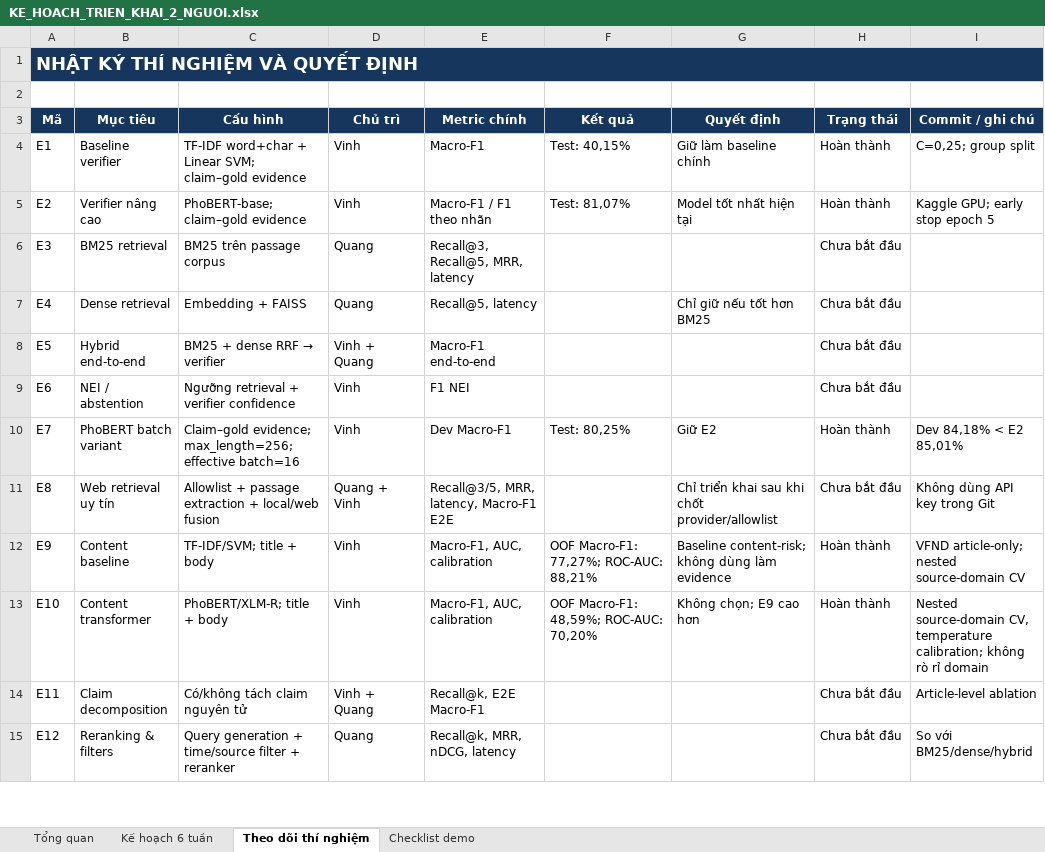
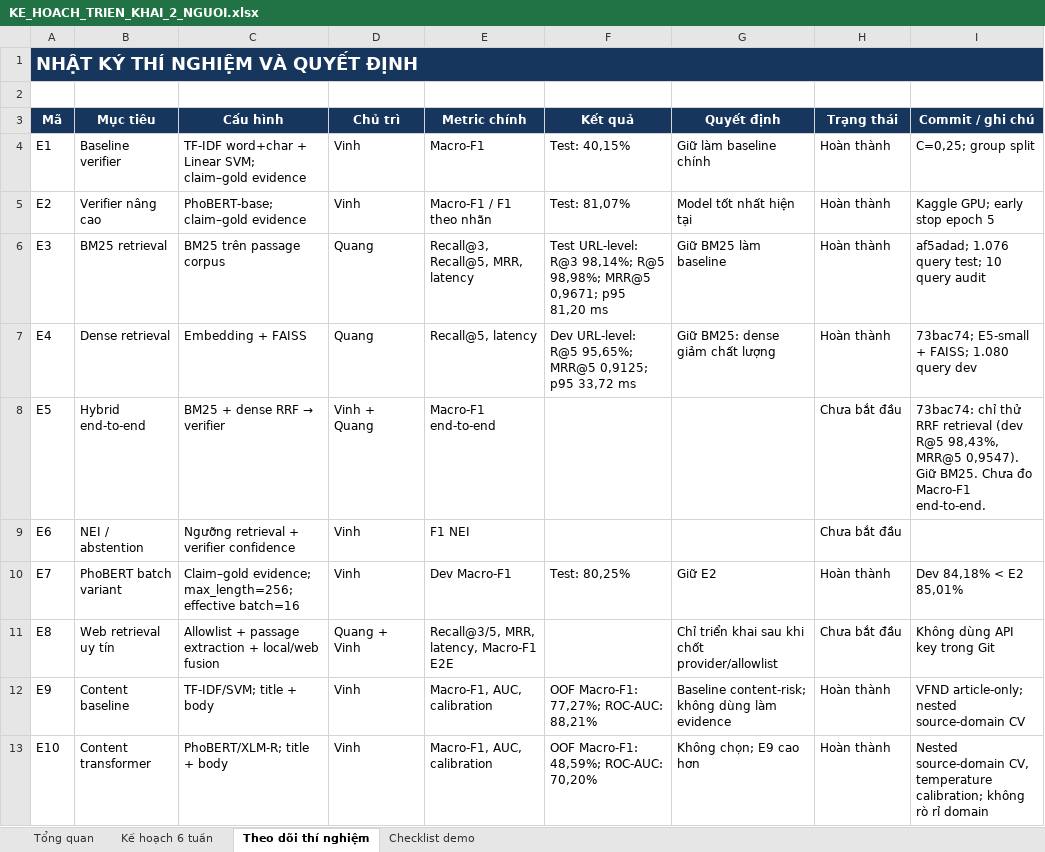
Before and after one commit to ducvinh101101/Vietnamese_Fact_Checking, an Excel workbook: KE_HOACH_TRIEN_KHAI_2_NGUOI.xlsx, sheet Theo dõi thí nghiệm, drawn as a sheet; only a part is shown; the shorter side is filled out with more unchanged rows; values as stored, in another font and other column widths than the file's, no borders; the diff names each change by its address in the sheet, - before the commit and + after, or states it on an @@ line.

Commit message:
docs: synchronize retrieval experiment tracking

```diff
--- a/KE_HOACH_TRIEN_KHAI_2_NGUOI.xlsx (sheet Theo dõi thí nghiệm)
+++ b/KE_HOACH_TRIEN_KHAI_2_NGUOI.xlsx (sheet Theo dõi thí nghiệm)
-F6 (Kết quả): (empty)
+F6 (Kết quả): Test URL-level: R@3 98,14%; R@5 98,98%; MRR@5 0,9671; p95 81,20 ms
-G6 (Quyết định): (empty)
+G6 (Quyết định): Giữ BM25 làm baseline
-H6:H7 (Trạng thái): Chưa bắt đầu
+H6:H7 (Trạng thái): Hoàn thành
-I6 (Commit / ghi chú): (empty)
+I6 (Commit / ghi chú): af5adad; 1.076 query test; 10 query audit
-F7 (Kết quả): (empty)
+F7 (Kết quả): Dev URL-level: R@5 95,65%; MRR@5 0,9125; p95 33,72 ms
-G7 (Quyết định): Chỉ giữ nếu tốt hơn BM25
+G7 (Quyết định): Giữ BM25: dense giảm chất lượng
-I7 (Commit / ghi chú): (empty)
+I7 (Commit / ghi chú): 73bac74; E5-small + FAISS; 1.080 query dev
-I8 (Commit / ghi chú): (empty)
+I8 (Commit / ghi chú): 73bac74: chỉ thử RRF retrieval (dev R@5 98,43%, MRR@5 0,9547). Giữ BM25. Chưa đo Macro-F1 end-to-end.
```
